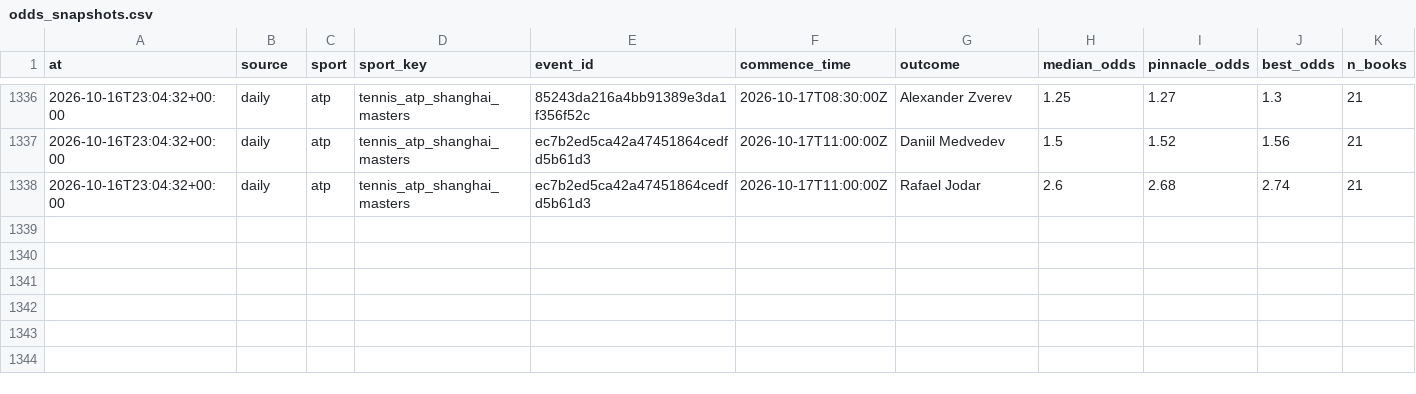
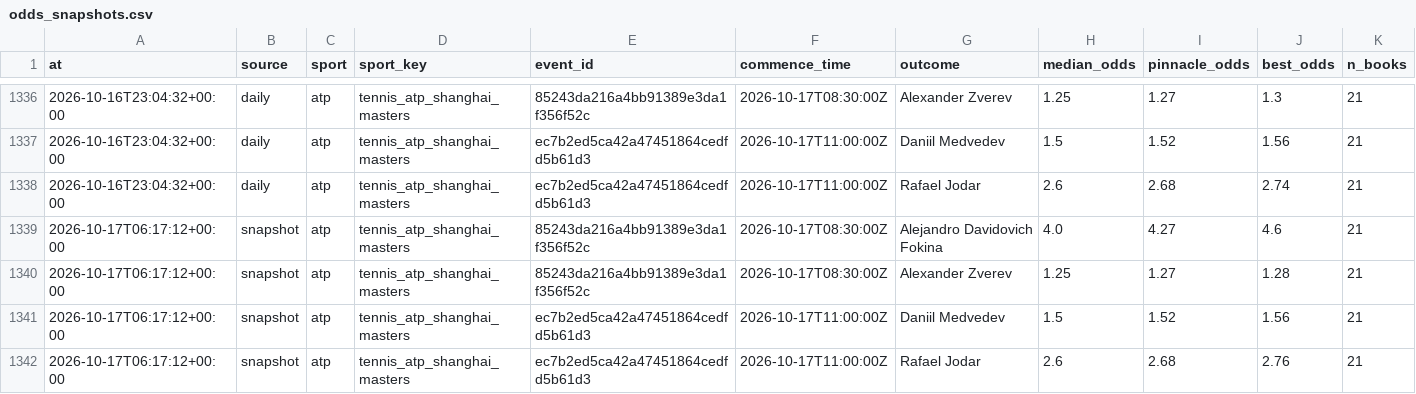
Before and after one commit to NicolasDangg/sports-prediction, a CSV file: state/odds_snapshots.csv, drawn as a sheet; only a part is shown, gaps mark what is left out.

```diff
--- a/state/odds_snapshots.csv
+++ b/state/odds_snapshots.csv
@@ -1338 +1338,5 @@ at,source,sport,sport_key,event_id,commence_time,outcome,median_odds,pinnacle_od
 2026-10-16T23:04:32+00:00,daily,atp,tennis_atp_shanghai_masters,ec7b2ed5ca42a47451864cedfd5b61d3,2026-10-17T11:00:00Z,Rafael Jodar,2.6,2.68,2.74,21
+2026-10-17T06:17:12+00:00,snapshot,atp,tennis_atp_shanghai_masters,85243da216a4bb91389e3da1f356f52c,2026-10-17T08:30:00Z,Alejandro Davidovich Fokina,4.0,4.27,4.6,21
+2026-10-17T06:17:12+00:00,snapshot,atp,tennis_atp_shanghai_masters,85243da216a4bb91389e3da1f356f52c,2026-10-17T08:30:00Z,Alexander Zverev,1.25,1.27,1.28,21
+2026-10-17T06:17:12+00:00,snapshot,atp,tennis_atp_shanghai_masters,ec7b2ed5ca42a47451864cedfd5b61d3,2026-10-17T11:00:00Z,Daniil Medvedev,1.5,1.52,1.56,21
+2026-10-17T06:17:12+00:00,snapshot,atp,tennis_atp_shanghai_masters,ec7b2ed5ca42a47451864cedfd5b61d3,2026-10-17T11:00:00Z,Rafael Jodar,2.6,2.68,2.76,21
```
